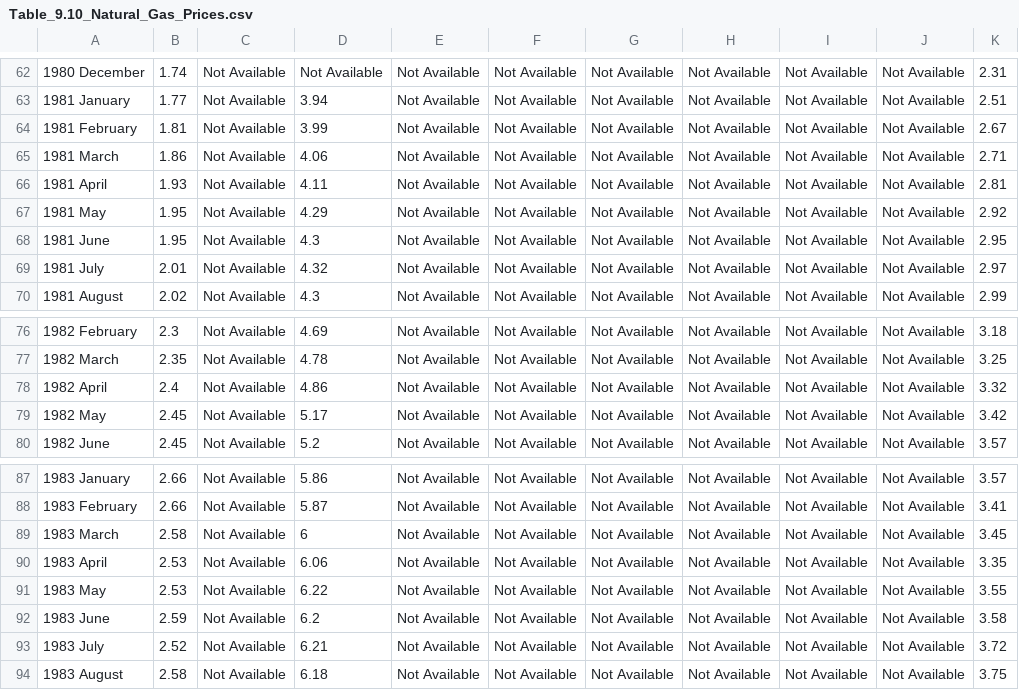
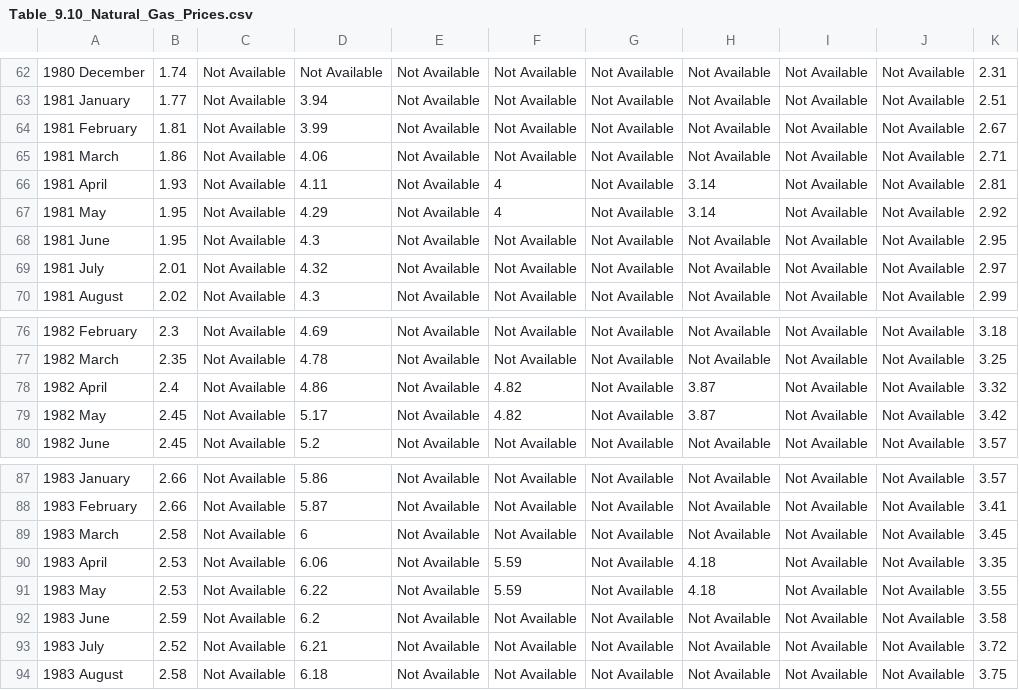
Before and after one commit to tech-david/capstonePython, a CSV file: data/Table_9.10_Natural_Gas_Prices.csv, drawn as a sheet; only a part is shown, gaps mark what is left out; the diff covers the shown part only; the diff names each change by its address in the sheet, - before the commit and + after, or states it on an @@ line.

```diff
--- a/data/Table_9.10_Natural_Gas_Prices.csv
+++ b/data/Table_9.10_Natural_Gas_Prices.csv
-F66:F67: Not Available
+F66:F67: 4
-H66:H67: Not Available
+H66:H67: 3.14
-F78:F79: Not Available
+F78:F79: 4.82
-H78:H79: Not Available
+H78:H79: 3.87
-F90:F91: Not Available
+F90:F91: 5.59
-H90:H91: Not Available
+H90:H91: 4.18
```
Also changed, not shown: 36 edited cells elsewhere in this file, 1 other file.
